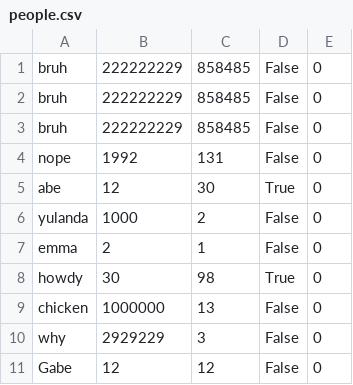
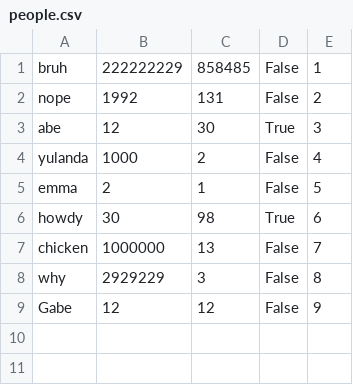
Before and after one commit to nameitsomething/better-brandons-app, a CSV file: src/server/people.csv, drawn as a sheet.

Commit message:
bruh

```diff
--- a/src/server/people.csv
+++ b/src/server/people.csv
@@ -1,11 +1,9 @@
-bruh,222222229,858485,False,0
-bruh,222222229,858485,False,0
-bruh,222222229,858485,False,0
-nope,1992,131,False,0
-abe,12,30,True,0
-yulanda,1000,2,False,0
-emma,2,1,False,0
-howdy,30,98,True,0
-chicken,1000000,13,False,0
-why,2929229,3,False,0
-Gabe,12,12,False,0
+bruh,222222229,858485,False,1
+nope,1992,131,False,2
+abe,12,30,True,3
+yulanda,1000,2,False,4
+emma,2,1,False,5
+howdy,30,98,True,6
+chicken,1000000,13,False,7
+why,2929229,3,False,8
+Gabe,12,12,False,9
```
Also changed, not shown: 1 other file.
